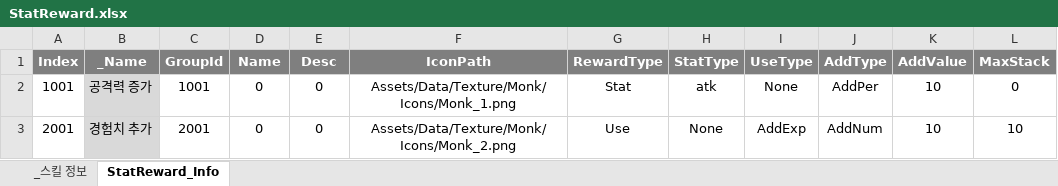
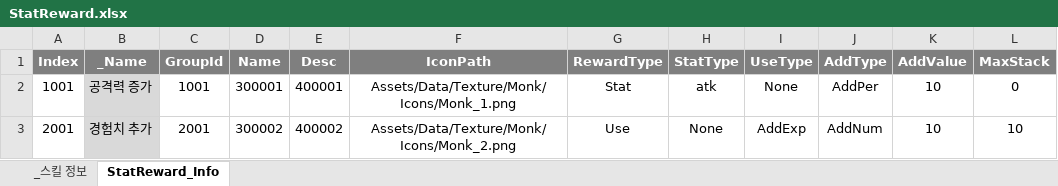
Before and after one commit to leejaepyeong/ProjectB, an Excel workbook: Table/StatReward.xlsx, sheet StatReward_Info, drawn as a sheet; values as stored, in another font and other column widths than the file's, no borders; the diff names each change by its address in the sheet, - before the commit and + after, or states it on an @@ line.

```diff
--- a/Table/StatReward.xlsx (sheet StatReward_Info)
+++ b/Table/StatReward.xlsx (sheet StatReward_Info)
-D2 (Name): 0
+D2 (Name): 300001
-E2 (Desc): 0
+E2 (Desc): 400001
-D3 (Name): 0
+D3 (Name): 300002
-E3 (Desc): 0
+E3 (Desc): 400002
```
Also changed, not shown: Table/Exp.xlsx, Table/LevelUpReward.xlsx, 30 other files.
